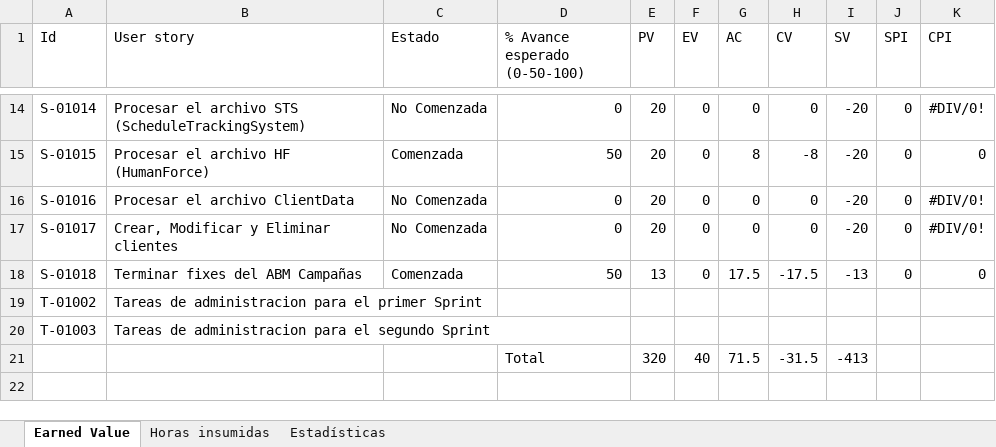
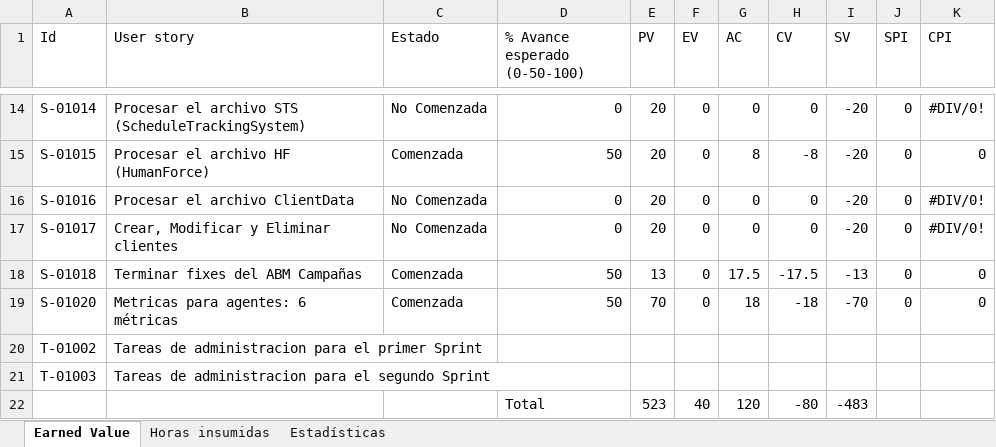
Before and after one commit to nicohen/bob-patinho, an Excel workbook: Documentacion/Minutas e informes/EarnedValue.xlsx, sheet Earned Value, drawn as a sheet; only a part is shown, gaps mark what is left out; values as stored, in another font and other column widths than the file's, no borders; removed rows and columns are numbered as before the commit, all else as after; the diff names each change by its address in the sheet, - before the commit and + after, or states it on an @@ line.

```diff
--- a/Documentacion/Minutas e informes/EarnedValue.xlsx (sheet Earned Value)
+++ b/Documentacion/Minutas e informes/EarnedValue.xlsx (sheet Earned Value)
+row 19: S-01020 | Metricas para agentes: 6 métricas | Comenzada | 50 | 70 | 0 | 18 | -18 | -70 | 0 | 0
-row 21:  |  |  | Total | 320 | 40 | 71.5 | -31.5 | -413
+row 22:  |  |  | Total | 523 | 40 | 120 | -80 | -483
```
Also changed, not shown: sheet Horas insumidas, charts or pictures.
